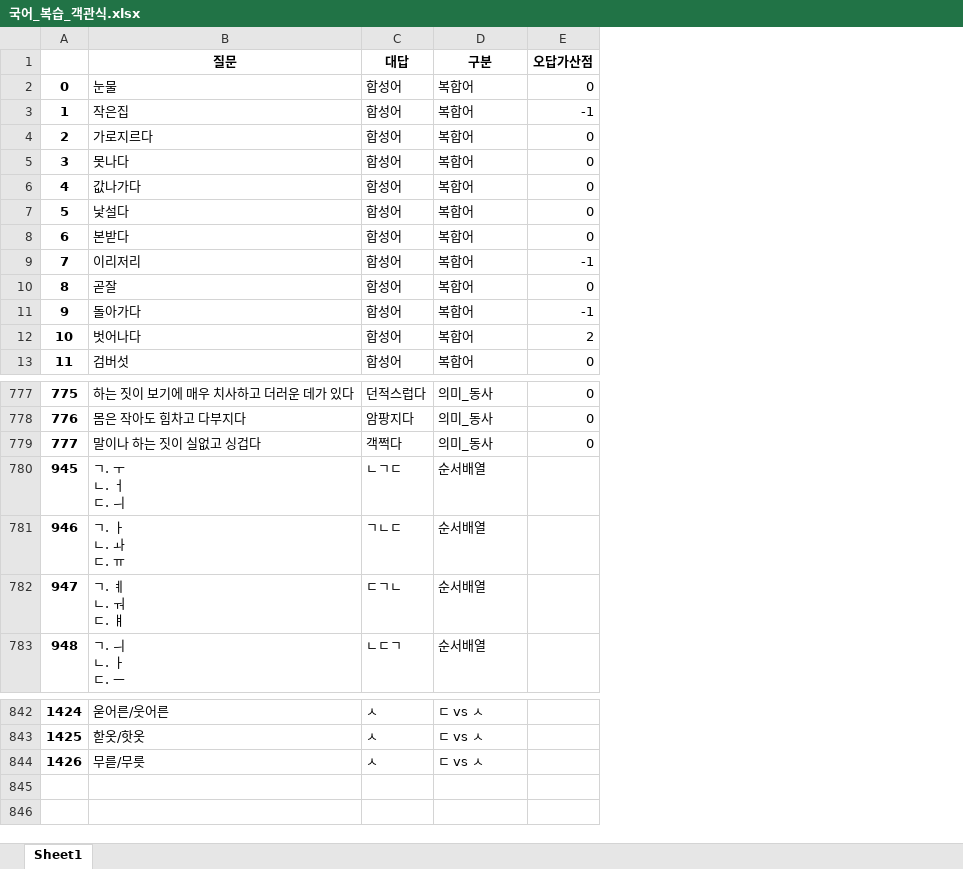
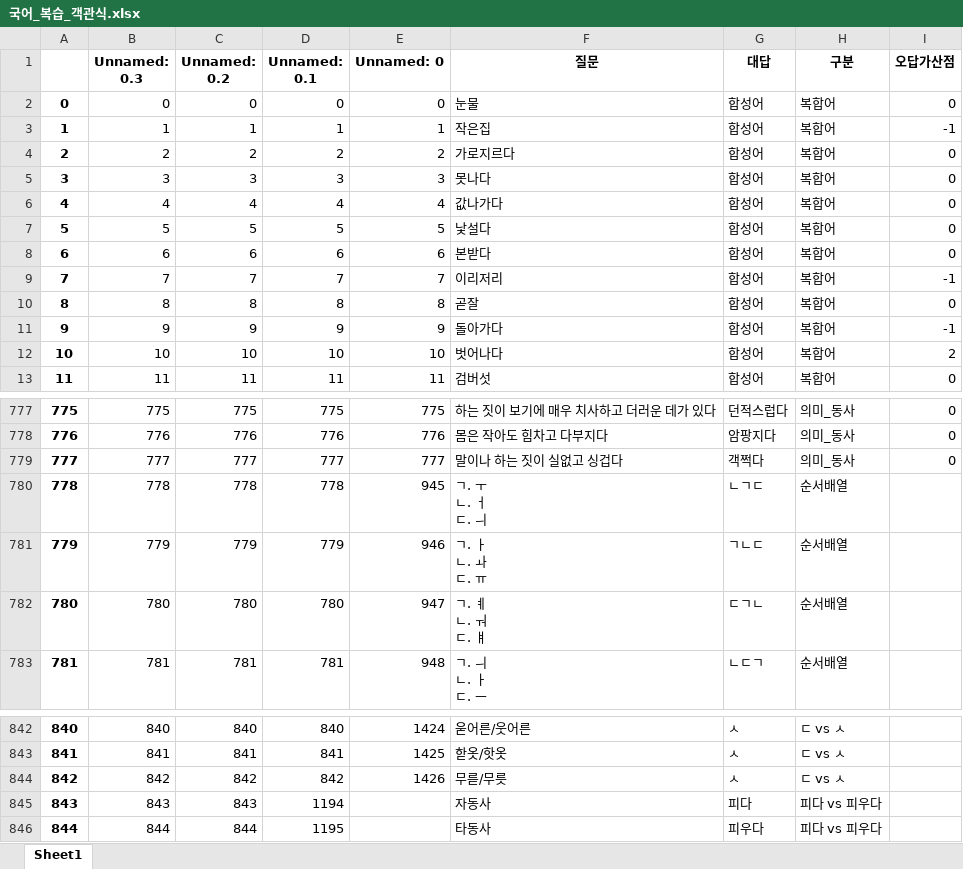
Before and after one commit to Choisignal/Private-Quizlet, an Excel workbook: 학습자료/단답형/국어_복습_객관식.xlsx, sheet Sheet1, drawn as a sheet; only a part is shown, gaps mark what is left out; values as stored, in another font and other column widths than the file's, no borders; the diff names each change by its address in the sheet, - before the commit and + after, or states it on an @@ line.

```diff
--- a/학습자료/단답형/국어_복습_객관식.xlsx (sheet Sheet1)
+++ b/학습자료/단답형/국어_복습_객관식.xlsx (sheet Sheet1)
+column B (Unnamed: 0.3), rows 2-13: 0 | 1 | 2 | 3 | 4 | 5 | 6 | 7 | 8 | 9 | 10 | 11; rows 777-783: 775 | 776 | 777 | 778 | 779 | 780 | 781; rows 842-844: 840 | 841 | 842
+column C (Unnamed: 0.2), rows 2-13: 0 | 1 | 2 | 3 | 4 | 5 | 6 | 7 | 8 | 9 | 10 | 11; rows 777-783: 775 | 776 | 777 | 778 | 779 | 780 | 781; rows 842-844: 840 | 841 | 842
+column D (Unnamed: 0.1), rows 2-13: 0 | 1 | 2 | 3 | 4 | 5 | 6 | 7 | 8 | 9 | 10 | 11; rows 777-783: 775 | 776 | 777 | 778 | 779 | 780 | 781; rows 842-844: 840 | 841 | 842
+column E (Unnamed: 0), rows 2-13: 0 | 1 | 2 | 3 | 4 | 5 | 6 | 7 | 8 | 9 | 10 | 11; rows 777-783: 775 | 776 | 777 | 945 | 946 | 947 | 948; rows 842-844: 1424 | 1425 | 1426
@@ column A renumbered between rows 780 and 844 @@
+row 845: 843 | 843 | 843 | 1194 |  | 자동사 | 피다 | 피다 vs 피우다
+row 846: 844 | 844 | 844 | 1195 |  | 타동사 | 피우다 | 피다 vs 피우다
```
Also changed, not shown: 학습자료/단답형/국어_복습.xlsx, 학습자료/단답형/국어_복습_단답형.xlsx, 18 other files.
